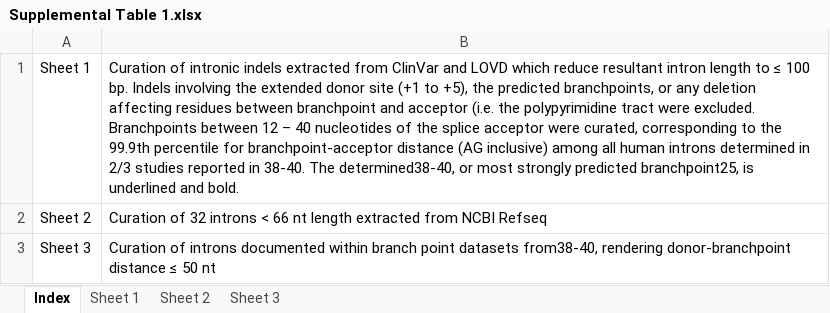
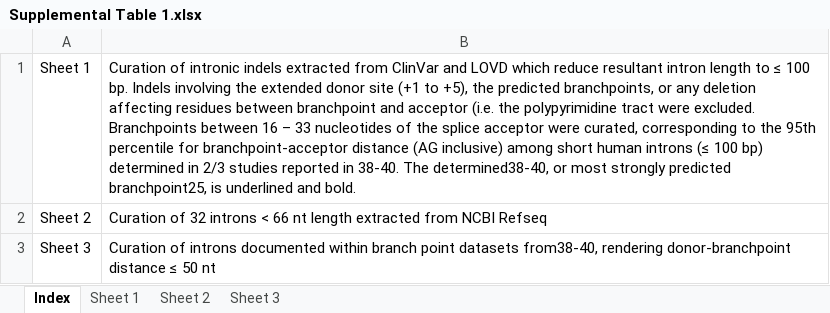
Before and after one commit to inmr-lab/minimal_introns, an Excel workbook: Supplemental Table 1.xlsx, sheet Index, drawn as a sheet; values as stored, in another font and other column widths than the file's, no borders; the diff names each change by its address in the sheet, - before the commit and + after, or states it on an @@ line.

```diff
--- a/Supplemental Table 1.xlsx (sheet Index)
+++ b/Supplemental Table 1.xlsx (sheet Index)
-B1: …Branchpoints between 12 – 40 nucleotides of the splice acceptor were curated, corresponding to the 99.9th percentile for branchpoint-acceptor distance (AG inclusive) among all human introns determined in…
+B1: …Branchpoints between 16 – 33 nucleotides of the splice acceptor were curated, corresponding to the 95th percentile for branchpoint-acceptor distance (AG inclusive) among short human introns (≤ 100 bp) determined in…
```
Also changed, not shown: sheet Sheet 1, charts or pictures, 1 other file.
